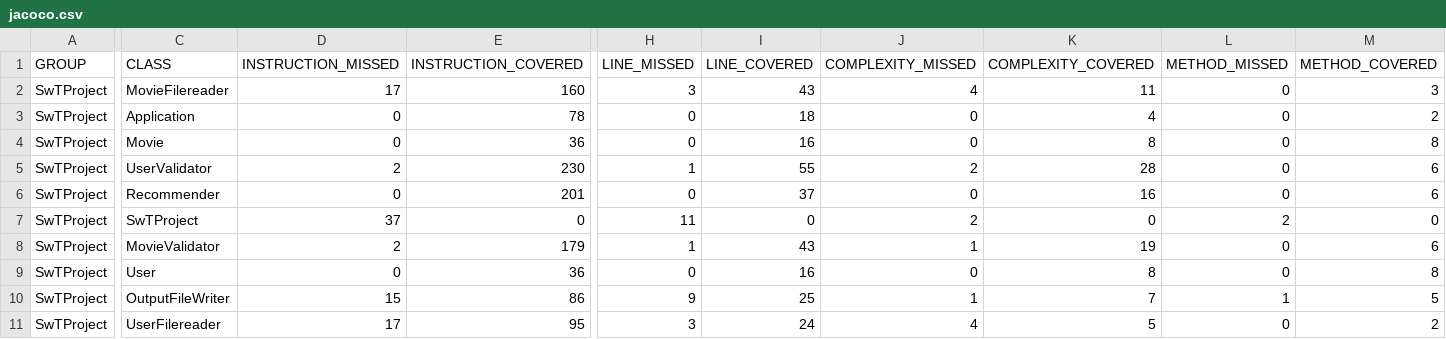
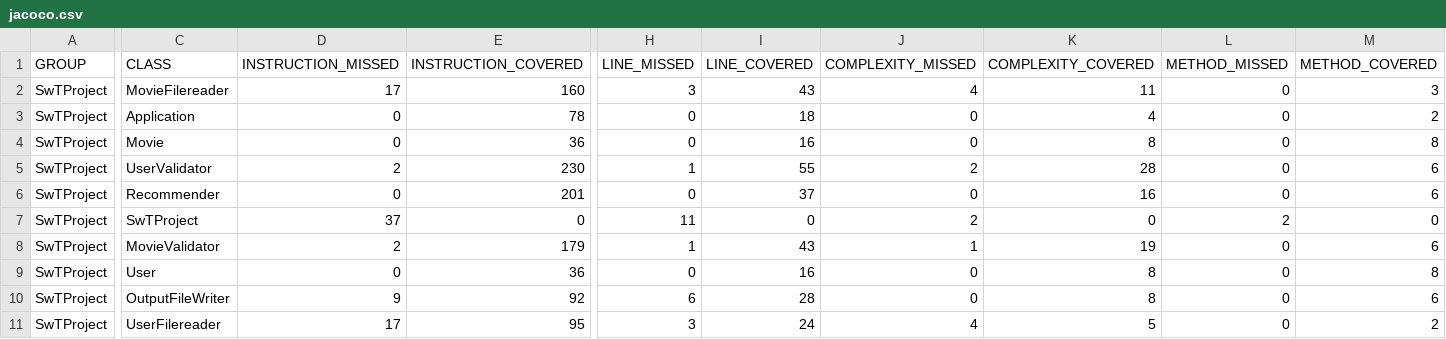
Before and after one commit to MichaelHany23/Software_Testing_Project, a CSV file: SwTProject/target/site/jacoco/jacoco.csv, drawn as a sheet; only a part is shown, gaps mark what is left out; the diff names each change by its address in the sheet, - before the commit and + after, or states it on an @@ line.

```diff
--- a/SwTProject/target/site/jacoco/jacoco.csv
+++ b/SwTProject/target/site/jacoco/jacoco.csv
-D10 (INSTRUCTION_MISSED): 15
+D10 (INSTRUCTION_MISSED): 9
-E10 (INSTRUCTION_COVERED): 86
+E10 (INSTRUCTION_COVERED): 92
-H10 (LINE_MISSED): 9
+H10 (LINE_MISSED): 6
-I10 (LINE_COVERED): 25
+I10 (LINE_COVERED): 28
-J10 (COMPLEXITY_MISSED): 1
+J10 (COMPLEXITY_MISSED): 0
-K10 (COMPLEXITY_COVERED): 7
+K10 (COMPLEXITY_COVERED): 8
-L10 (METHOD_MISSED): 1
+L10 (METHOD_MISSED): 0
-M10 (METHOD_COVERED): 5
+M10 (METHOD_COVERED): 6
```
Also changed, not shown: 32 other files.
